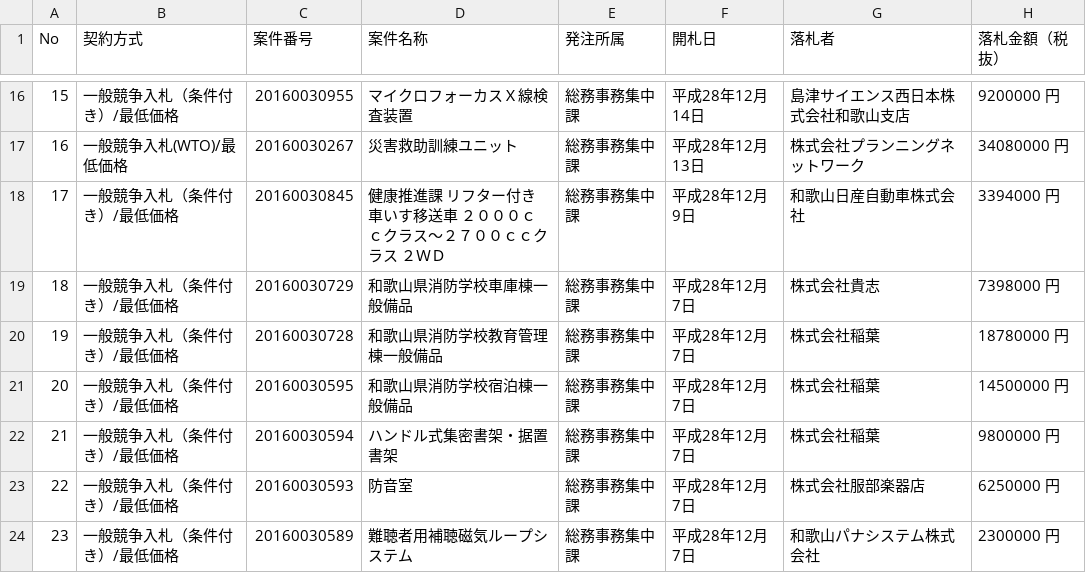
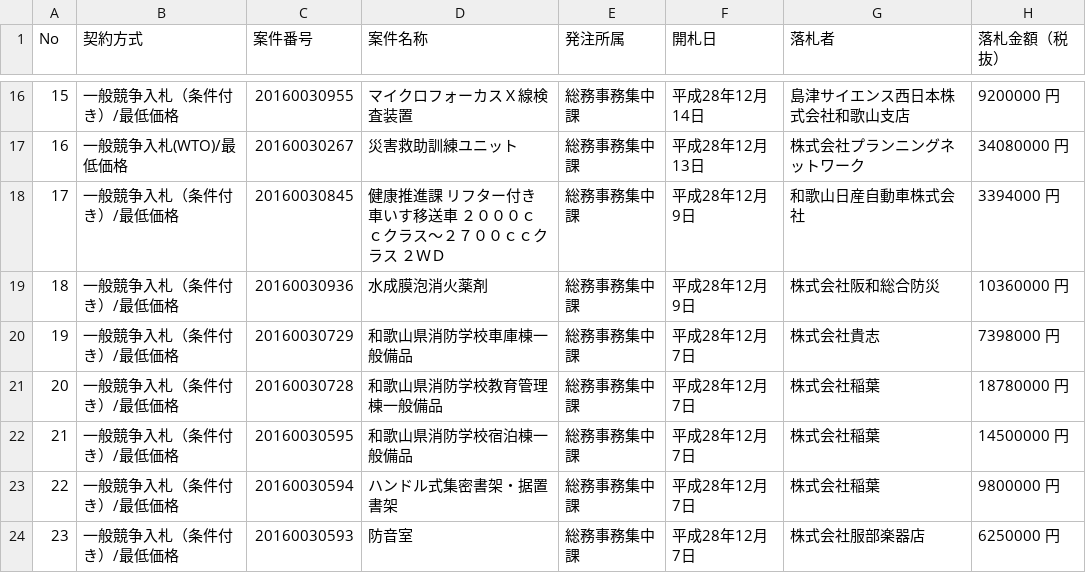
Before and after one commit to wakayama-pref-org/Goods-e-procurement-system_Bid_Result_List, a CSV file: csv/goods-e-procurement-system_bid_result_list.csv, drawn as a sheet; only a part is shown, gaps mark what is left out; the shorter side is filled out with more unchanged rows; addresses are those after the commit; the diff names each change by its address in the sheet, - before the commit and + after, or states it on an @@ line.

```diff
--- a/csv/goods-e-procurement-system_bid_result_list.csv
+++ b/csv/goods-e-procurement-system_bid_result_list.csv
+row 19: 18 | 一般競争入札（条件付き）/最低価格 | 20160030936 | 水成膜泡消火薬剤 | 総務事務集中課 | 平成28年12月 9日 | 株式会社阪和総合防災 | 10360000 円
@@ column A (No) renumbered from row 20 down @@
```
Also changed, not shown: 1 other file.
